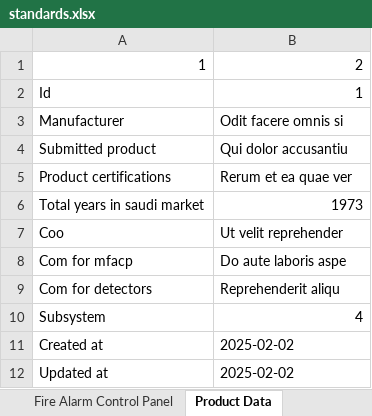
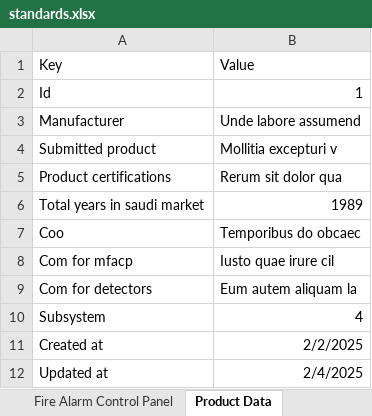
Before and after one commit to AbdelazizSoliman/FireAlarmTechEvaluation, an Excel workbook: lib/standards.xlsx, sheet Product Data, drawn as a sheet; values as stored, in another font and other column widths than the file's, no borders; removed rows and columns are numbered as before the commit, all else as after; the diff names each change by its address in the sheet, - before the commit and + after, or states it on an @@ line.

Commit message:
Save all data to excel

```diff
--- a/lib/standards.xlsx (sheet Product Data)
+++ b/lib/standards.xlsx (sheet Product Data)
-row 1: 1 | 2
+row 1: Key | Value
-B3: Odit facere omnis si
+B3: Unde labore assumend
-B4: Qui dolor accusantiu
+B4: Mollitia excepturi v
-B5: Rerum et ea quae ver
+B5: Rerum sit dolor qua
-B6: 1973
+B6: 1989
-B7: Ut velit reprehender
+B7: Temporibus do obcaec
-B8: Do aute laboris aspe
+B8: Iusto quae irure cil
-B9: Reprehenderit aliqu
+B9: Eum autem aliquam la
-B11: 2025-02-02
+B11: 2/2/2025
-B12: 2025-02-02
+B12: 2/4/2025
```
Also changed, not shown: sheet Detectors Field Devices, sheet Door Holders, sheet Fire Alarm Control Panel, sheet Notification Devices, sheet Graphic Systems, sheet Supplier Data, 1 more sheet, 3 other files.
